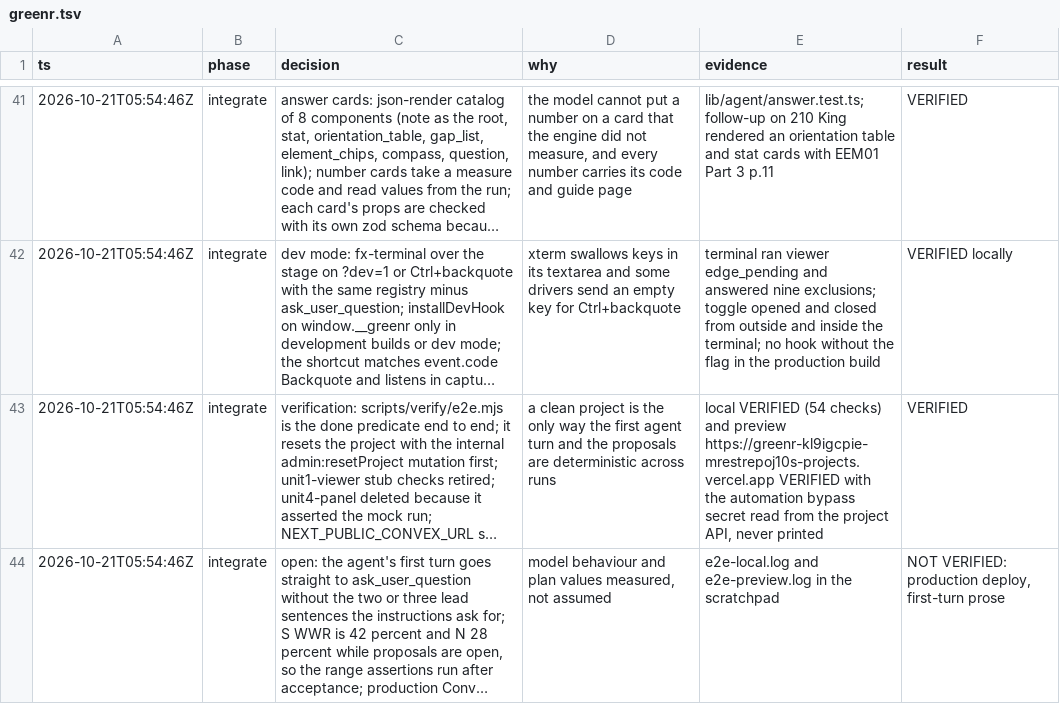
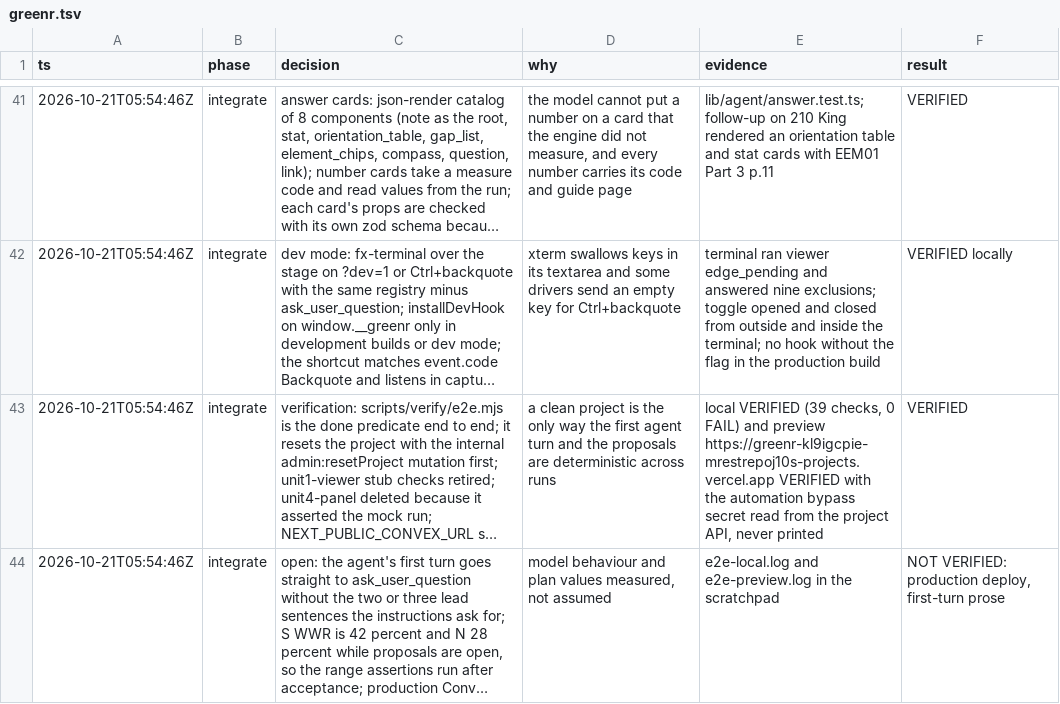
Before and after one commit to mrestrepoj10/greenr, a TSV file: .audit/greenr.tsv, drawn as a sheet; only a part is shown, gaps mark what is left out; long unchanged cells end in …; the diff names each change by its address in the sheet, - before the commit and + after, or states it on an @@ line.

```diff
--- a/.audit/greenr.tsv
+++ b/.audit/greenr.tsv
-E43 (evidence): local VERIFIED (54 checks) and preview…
+E43 (evidence): local VERIFIED (39 checks, 0 FAIL) and preview…
```
